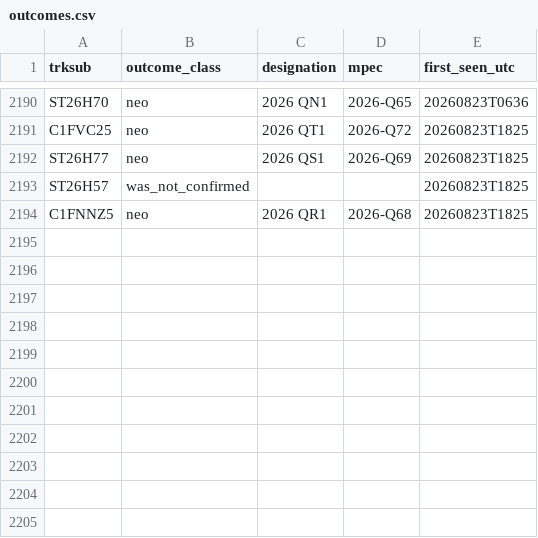
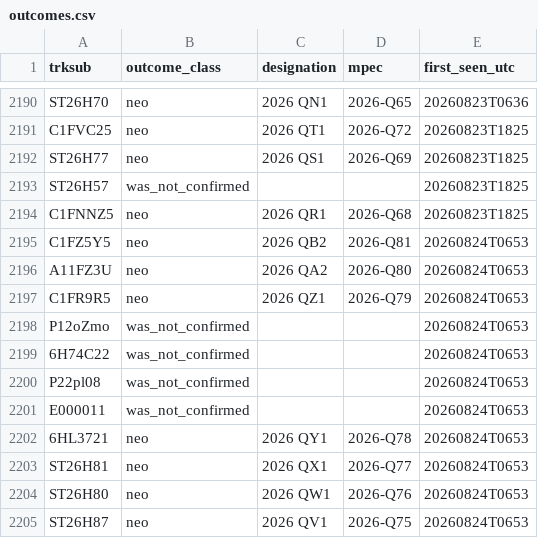
Before and after one commit to LeahS-blip/Planetary-Defense-Spacesift, a CSV file: data/capture/outcomes.csv, drawn as a sheet; only a part is shown, gaps mark what is left out.

Commit message:
auto: capture 2026-08-24T06:55 — refresh dashboard

```diff
--- a/data/capture/outcomes.csv
+++ b/data/capture/outcomes.csv
@@ -2194 +2194,12 @@ ST26H57,was_not_confirmed,,,20260823T1825
 C1FNNZ5,neo,2026 QR1,2026-Q68,20260823T1825
+C1FZ5Y5,neo,2026 QB2,2026-Q81,20260824T0653
+A11FZ3U,neo,2026 QA2,2026-Q80,20260824T0653
+C1FR9R5,neo,2026 QZ1,2026-Q79,20260824T0653
+P12oZmo,was_not_confirmed,,,20260824T0653
+6H74C22,was_not_confirmed,,,20260824T0653
+P22pl08,was_not_confirmed,,,20260824T0653
+E000011,was_not_confirmed,,,20260824T0653
+6HL3721,neo,2026 QY1,2026-Q78,20260824T0653
+ST26H81,neo,2026 QX1,2026-Q77,20260824T0653
+ST26H80,neo,2026 QW1,2026-Q76,20260824T0653
+ST26H87,neo,2026 QV1,2026-Q75,20260824T0653
```
Also changed, not shown: outputs/daily_vetting.csv, 3 other files.
